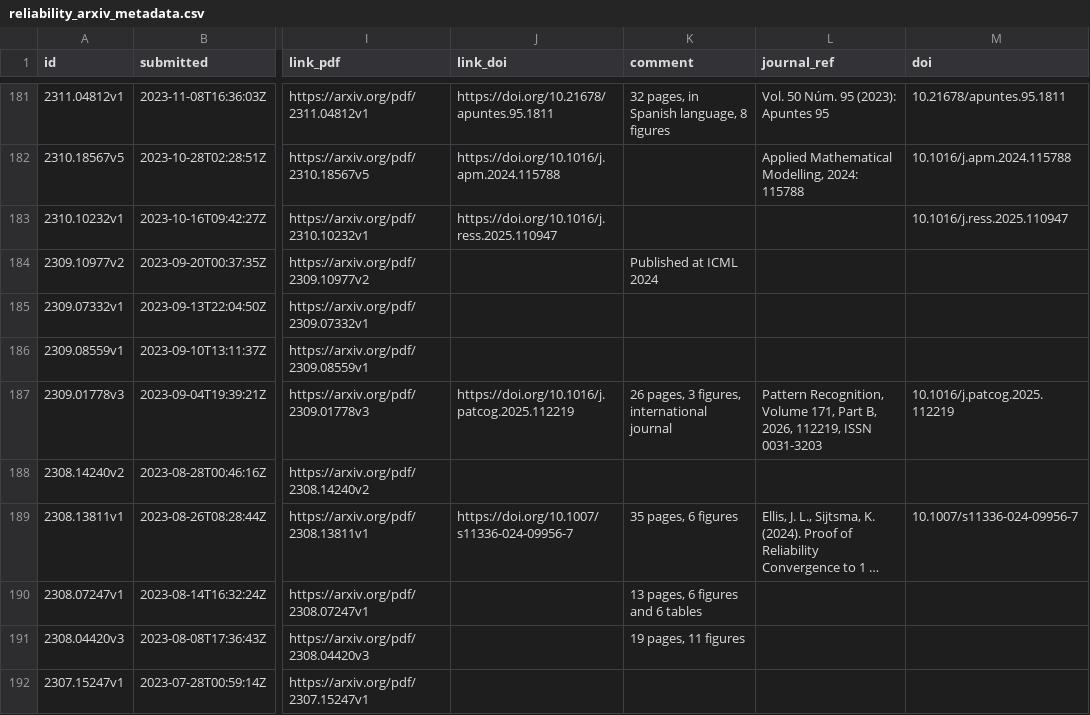
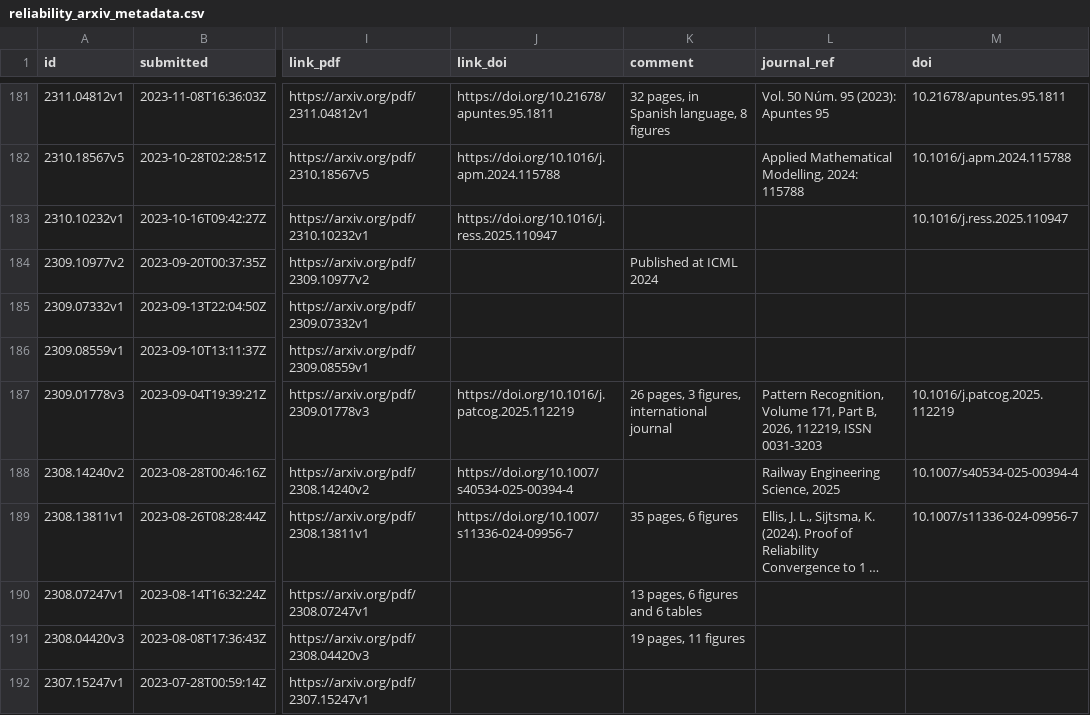
Before and after one commit to fmegahed/hf_arxiv_control_charts, a CSV file: data/reliability_arxiv_metadata.csv, drawn as a sheet; only a part is shown, gaps mark what is left out; long unchanged cells end in …; the diff names each change by its address in the sheet, - before the commit and + after, or states it on an @@ line.

```diff
--- a/data/reliability_arxiv_metadata.csv
+++ b/data/reliability_arxiv_metadata.csv
-J188 (link_doi): (empty)
+J188 (link_doi): https://doi.org/10.1007/s40534-025-00394-4
-L188 (journal_ref): (empty)
+L188 (journal_ref): Railway Engineering Science, 2025
-M188 (doi): (empty)
+M188 (doi): 10.1007/s40534-025-00394-4
```
Also changed, not shown: 2 other files.
